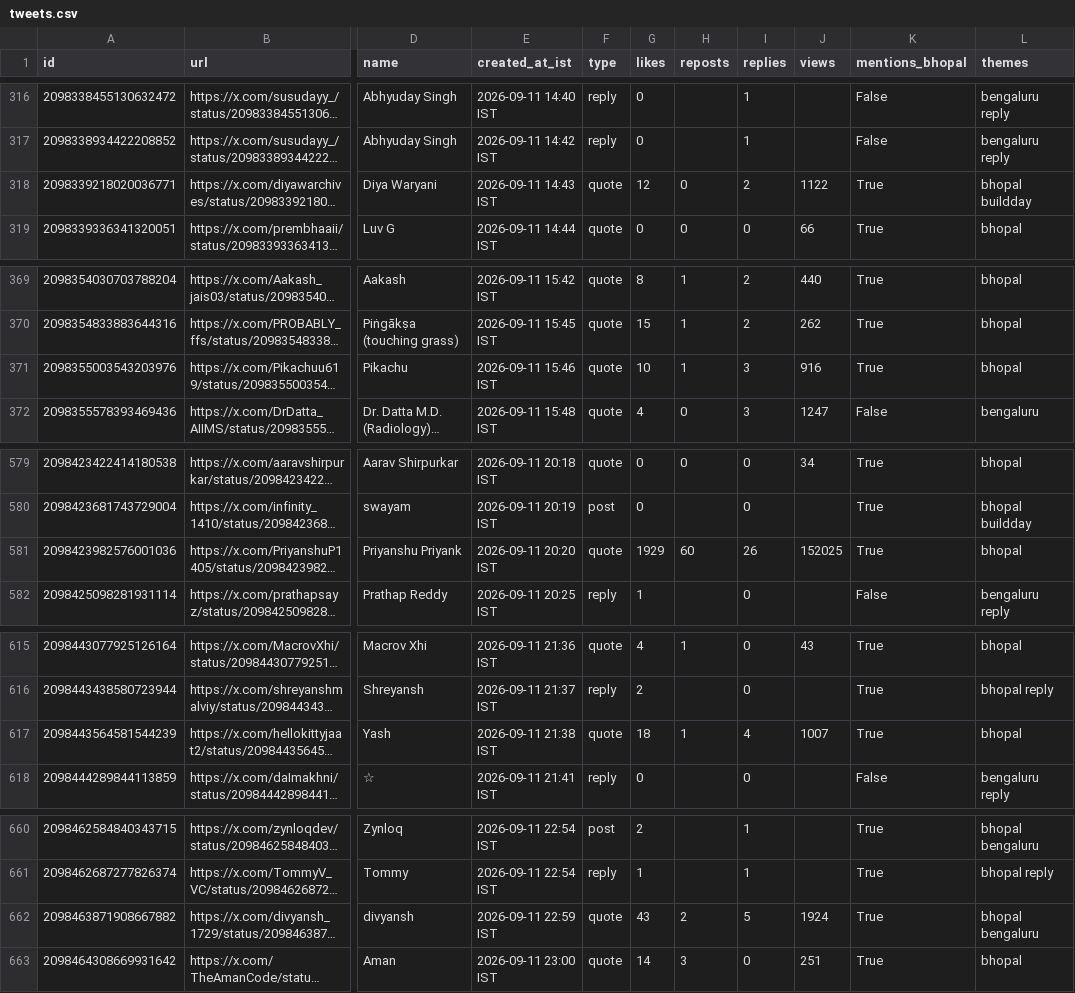
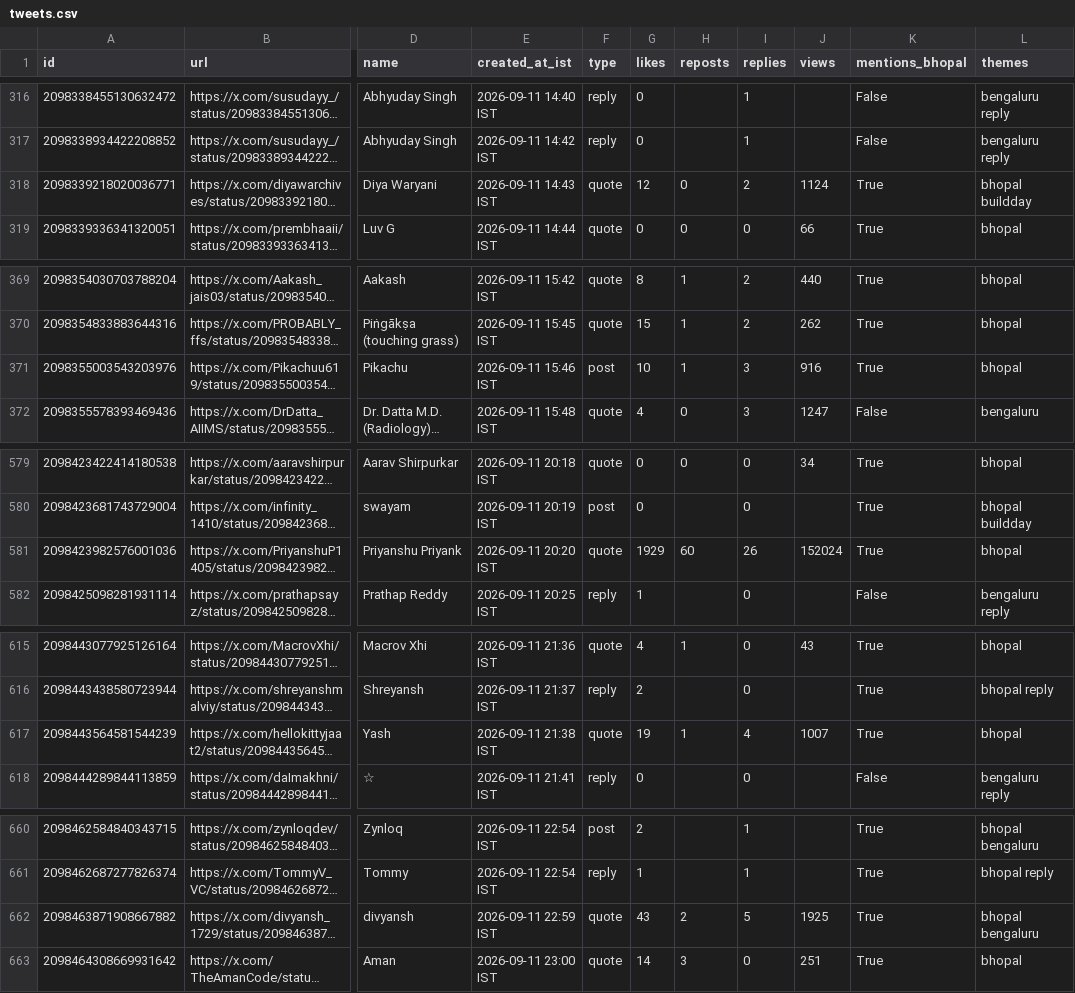
Before and after one commit to Vishal4742/claude-community-bhopal, a CSV file: blog/fable-5-1-build-days-bhopal/tweets.csv, drawn as a sheet; only a part is shown, gaps mark what is left out; long unchanged cells end in …; the diff covers the shown part only; the diff names each change by its address in the sheet, - before the commit and + after, or states it on an @@ line.

```diff
--- a/blog/fable-5-1-build-days-bhopal/tweets.csv
+++ b/blog/fable-5-1-build-days-bhopal/tweets.csv
-J318 (views): 1122
+J318 (views): 1124
-F371 (type): quote
+F371 (type): post
-J581 (views): 152025
+J581 (views): 152024
-G617 (likes): 18
+G617 (likes): 19
-J662 (views): 1924
+J662 (views): 1925
```
Also changed, not shown: 15 edited cells elsewhere in this file, 2 other files.
